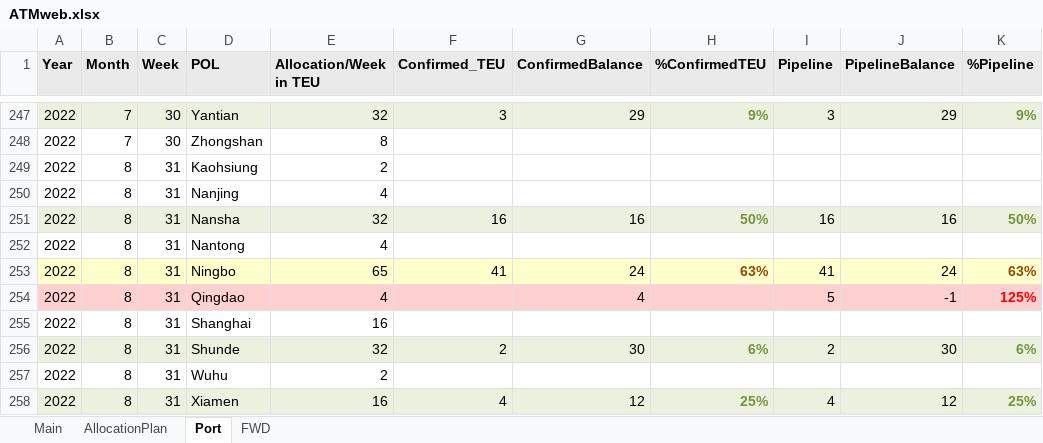
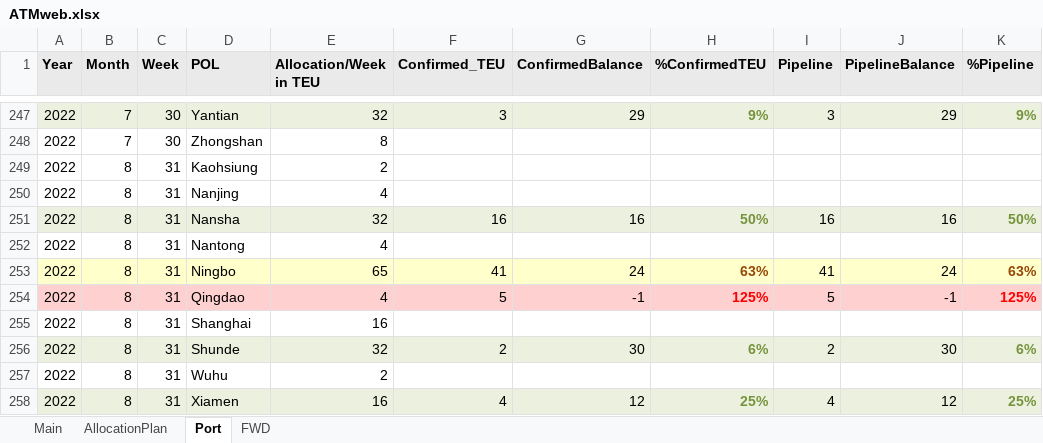
Before and after one commit to CurryPot/Streamlit-ATM, an Excel workbook: ATMweb.xlsx, sheet Port, drawn as a sheet; only a part is shown, gaps mark what is left out; values as stored, in another font and other column widths than the file's, no borders; conditional formats not drawn; the diff names each change by its address in the sheet, - before the commit and + after, or states it on an @@ line.

```diff
--- a/ATMweb.xlsx (sheet Port)
+++ b/ATMweb.xlsx (sheet Port)
-F254 (Confirmed_TEU): (empty)
+F254 (Confirmed_TEU): 5
-G254 (ConfirmedBalance): 4
+G254 (ConfirmedBalance): -1
-H254 (%ConfirmedTEU): (empty)
+H254 (%ConfirmedTEU): 125%
```
Also changed, not shown: sheet Main, sheet FWD, sheet AllocationPlan.
